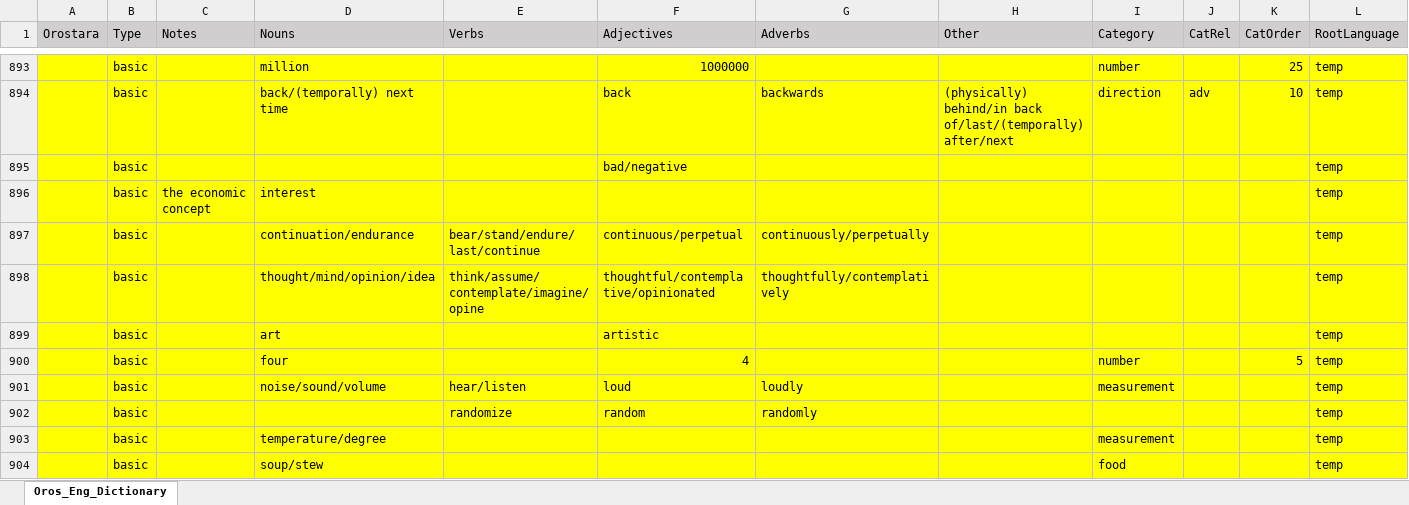
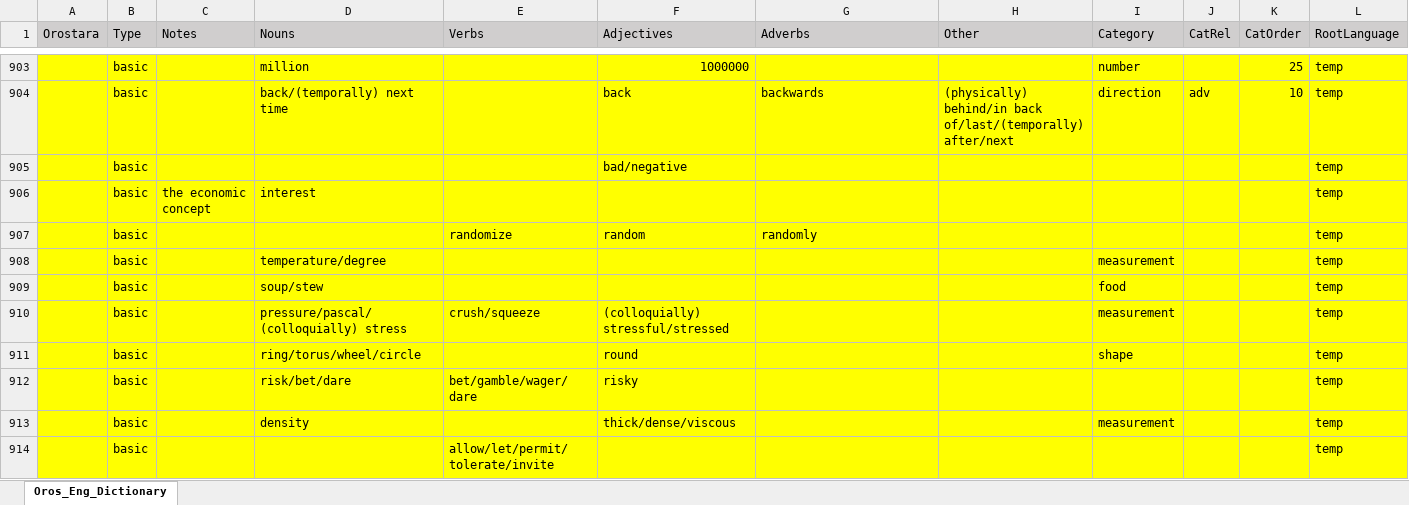
Before and after one commit to brushscape/Orostara-Dictionary, an Excel workbook: files/Oros_Eng_Dictionary.xlsx, sheet Oros_Eng_Dictionary, drawn as a sheet; only a part is shown, gaps mark what is left out; the shorter side is filled out with more unchanged rows; values as stored, in another font and other column widths than the file's, no borders; table styles not drawn; removed rows and columns are numbered as before the commit, all else as after; rows hold the shown columns only; the diff covers the shown part only; the diff names each change by its address in the sheet, - before the commit and + after, or states it on an @@ line.

```diff
--- a/files/Oros_Eng_Dictionary.xlsx (sheet Oros_Eng_Dictionary)
+++ b/files/Oros_Eng_Dictionary.xlsx (sheet Oros_Eng_Dictionary)
-row 897:  | basic |  | continuation/endurance | bear/stand/endure/last/continue | continuous/perpetual | continuously/perpetually |  |  |  |  | temp
-row 898:  | basic |  | thought/mind/opinion/idea | think/assume/contemplate/imagine/opine | thoughtful/contemplative/opinionated | thoughtfully/contemplatively |  |  |  |  | temp
-row 899:  | basic |  | art |  | artistic |  |  |  |  |  | temp
-row 900:  | basic |  | four |  | 4 |  |  | number |  | 5 | temp
-row 901:  | basic |  | noise/sound/volume | hear/listen | loud | loudly |  | measurement |  |  | temp
```
Also changed, not shown: 10 added rows and 5 removed rows elsewhere in this sheet, 1 other file.
